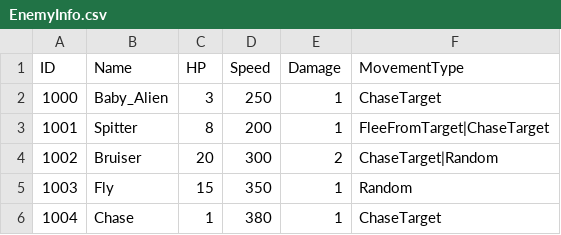
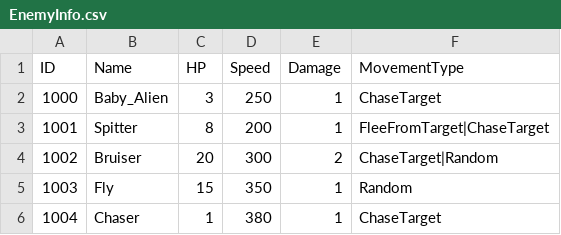
Before and after one commit to Movesky98/Brotato, a CSV file: Binary/Asset/CSV/EnemyInfo.csv, drawn as a sheet.

```diff
--- a/Binary/Asset/CSV/EnemyInfo.csv
+++ b/Binary/Asset/CSV/EnemyInfo.csv
@@ -5,2 +5,2 @@ ID,Name,HP,Speed,Damage,MovementType
 1003,Fly,15,350,1,Random
-1004,Chase,1,380,1,ChaseTarget
+1004,Chaser,1,380,1,ChaseTarget
```
Also changed, not shown: Binary/Asset/CSV/Skills.csv, 12 other files.
